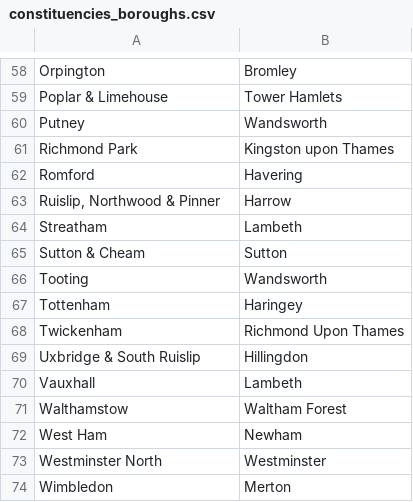
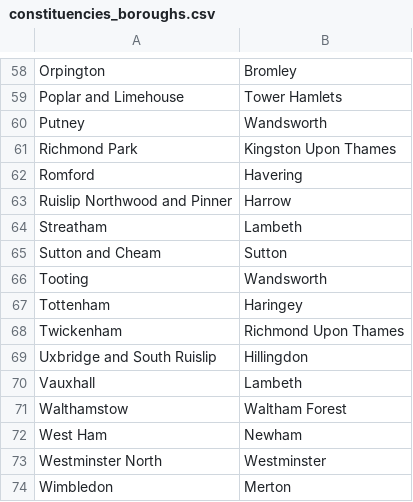
Before and after one commit to bdawton/tableau_visualisation_london, a CSV file: constituencies_boroughs.csv, drawn as a sheet; only a part is shown, gaps mark what is left out; the diff covers the shown part only; the diff names each change by its address in the sheet, - before the commit and + after, or states it on an @@ line.

```diff
--- a/constituencies_boroughs.csv
+++ b/constituencies_boroughs.csv
-A59: Poplar & Limehouse
+A59: Poplar and Limehouse
-B61: Kingston upon Thames
+B61: Kingston Upon Thames
-A63: Ruislip, Northwood & Pinner
+A63: Ruislip Northwood and Pinner
-A65: Sutton & Cheam
+A65: Sutton and Cheam
-A69: Uxbridge & South Ruislip
+A69: Uxbridge and South Ruislip
```
Also changed, not shown: 32 edited cells elsewhere in this file, 10 other files.
